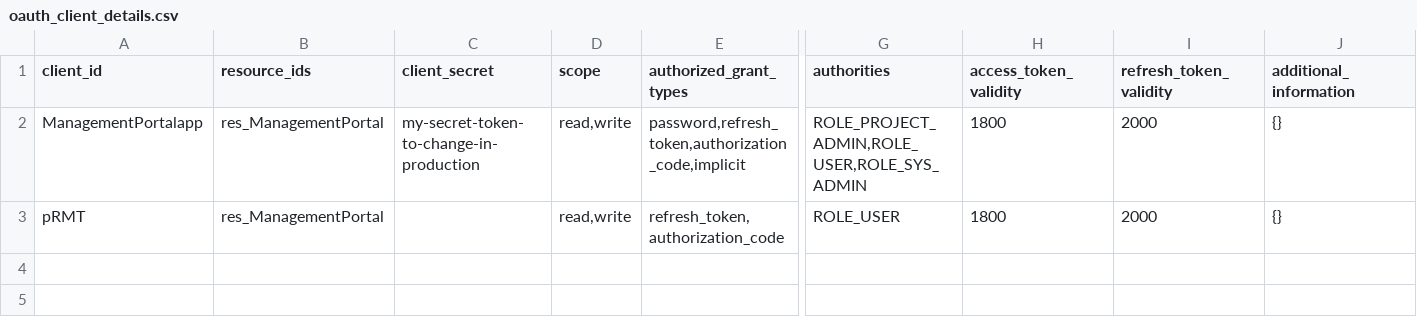
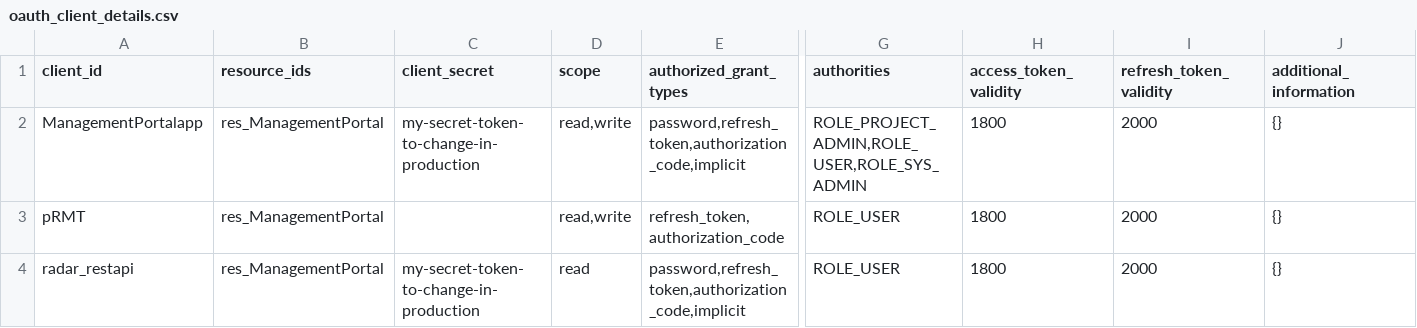
Before and after one commit to RADAR-base/ManagementPortal, a CSV file: src/main/resources/config/liquibase/oauth_client_details.csv, drawn as a sheet; only a part is shown, gaps mark what is left out; rows hold the shown columns only; the diff names each change by its address in the sheet, - before the commit and + after, or states it on an @@ line.

Commit message:
Add OAuth client for REST-Api

```diff
--- a/src/main/resources/config/liquibase/oauth_client_details.csv
+++ b/src/main/resources/config/liquibase/oauth_client_details.csv
+row 4: radar_restapi | res_ManagementPortal | my-secret-token-to-change-in-production | read | password,refresh_token,authorization_code,implicit | ROLE_USER | 1800 | 2000 | {}
```
